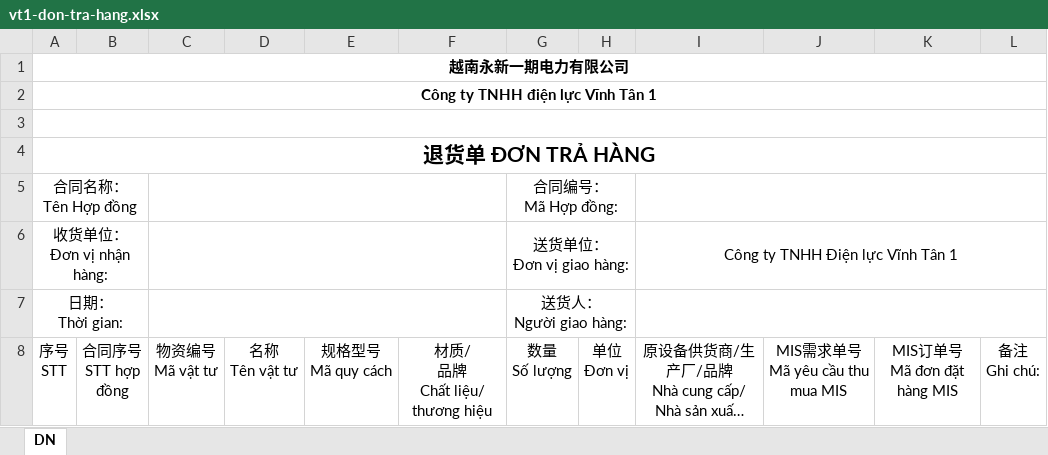
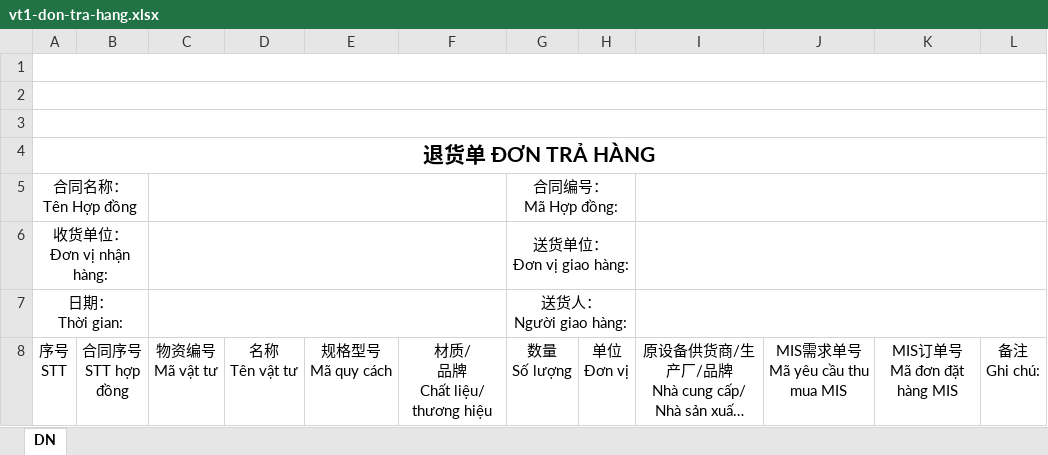
Before and after one commit to hiepnguyen19962026/procurement_CRM1996, an Excel workbook: assets/templates/vt1-don-tra-hang.xlsx, sheet DN, drawn as a sheet; only a part is shown; long unchanged cells end in …; values as stored, in another font and other column widths than the file's, no borders; the diff names each change by its address in the sheet, - before the commit and + after, or states it on an @@ line.

```diff
--- a/assets/templates/vt1-don-tra-hang.xlsx (sheet DN)
+++ b/assets/templates/vt1-don-tra-hang.xlsx (sheet DN)
-A1: 越南永新一期电力有限公司
+A1: (empty)
-A2: Công ty TNHH điện lực Vĩnh Tân 1
+A2: (empty)
-I6: Công ty TNHH Điện lực Vĩnh Tân 1
+I6: (empty)
```
Also changed, not shown: assets/templates/vt1-don-giao-hang.xlsx, 1 other file.
